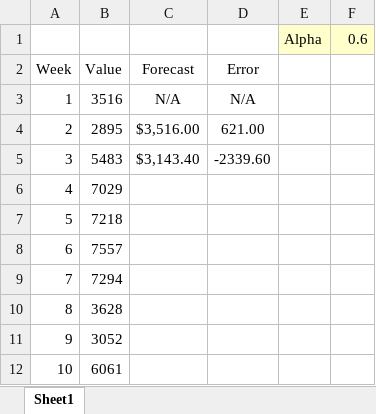
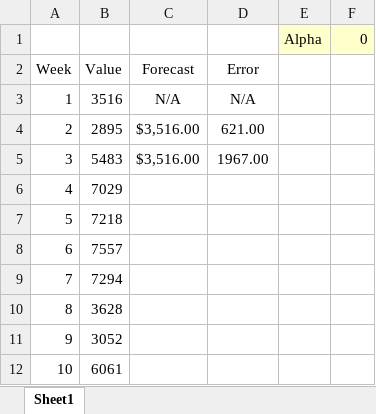
Before and after one commit to rallieon/Silas, an Excel workbook: Silas.Deck/SampleForecast.xlsx, sheet Sheet1, drawn as a sheet; only a part is shown; values as stored, in another font and other column widths than the file's, no borders; the diff names each change by its address in the sheet, - before the commit and + after, or states it on an @@ line.

Commit message:
Adding excel example to deck

```diff
--- a/Silas.Deck/SampleForecast.xlsx (sheet Sheet1)
+++ b/Silas.Deck/SampleForecast.xlsx (sheet Sheet1)
-F1: 0.6
+F1: 0
-C5: $3,143.40
+C5: $3,516.00
-D5: -2339.60
+D5: 1967.00
```
